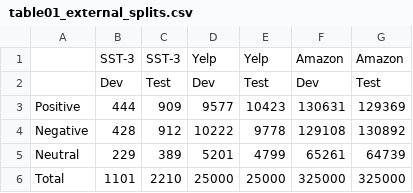
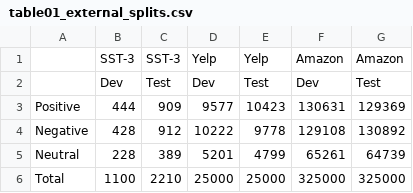
Before and after one commit to EldorRa/dynasent-replication, a CSV file: replication/results/table01_external_splits.csv, drawn as a sheet.

```diff
--- a/replication/results/table01_external_splits.csv
+++ b/replication/results/table01_external_splits.csv
@@ -4,3 +4,3 @@ Positive,444,909,9577,10423,130631,129369
 Negative,428,912,10222,9778,129108,130892
-Neutral,229,389,5201,4799,65261,64739
-Total,1101,2210,25000,25000,325000,325000
+Neutral,228,389,5201,4799,65261,64739
+Total,1100,2210,25000,25000,325000,325000
```
Also changed, not shown: 9 other files.
